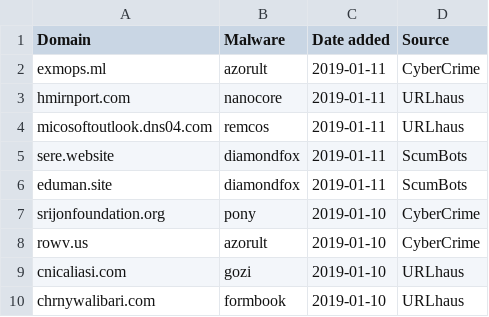
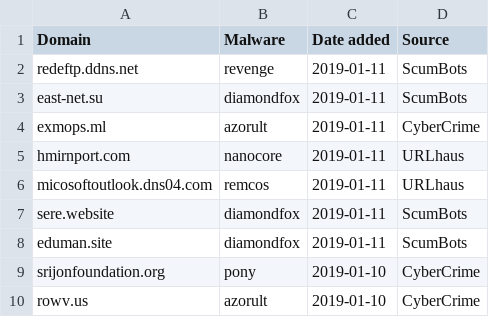
Before and after one commit to stamparm/blackbook, a CSV file: blackbook.csv, drawn as a sheet; only a part is shown; the shorter side is filled out with more unchanged rows.

Commit message:
Automatic update

```diff
--- a/blackbook.csv
+++ b/blackbook.csv
@@ -1,2 +1,4 @@
 Domain,Malware,Date added,Source
+redeftp.ddns.net,revenge,2019-01-11,ScumBots
+east-net.su,diamondfox,2019-01-11,ScumBots
 exmops.ml,azorult,2019-01-11,CyberCrime
```
